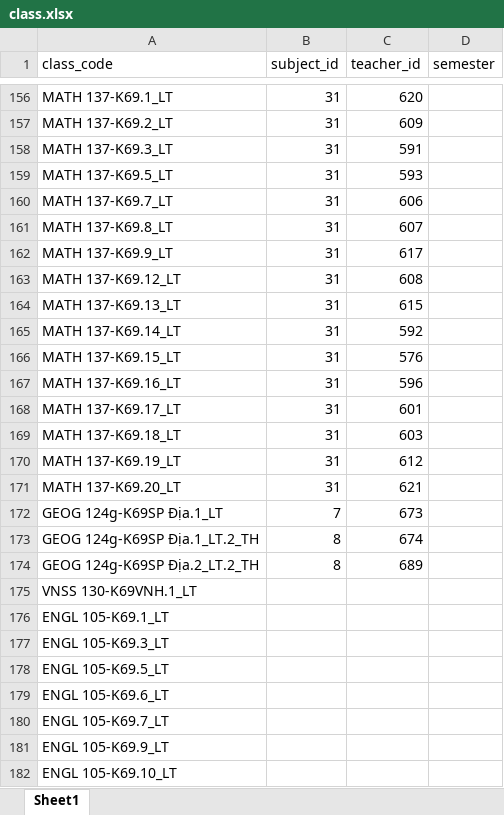
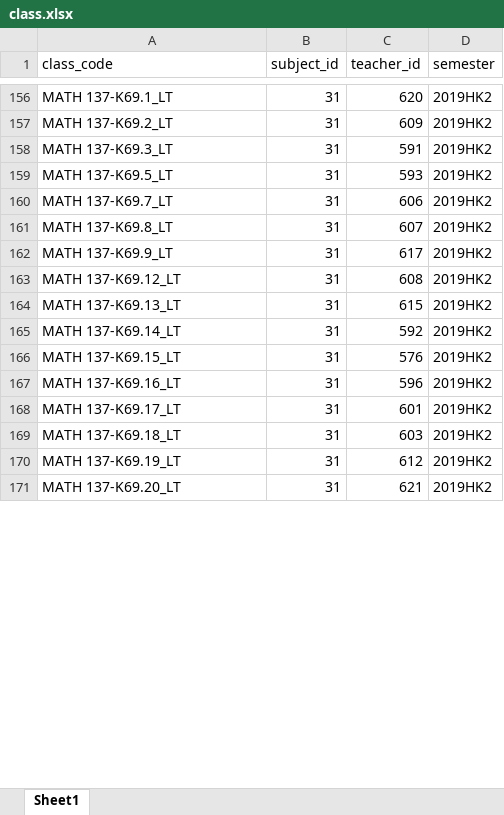
Before and after one commit to Quincynguyen/EvaluationTeacher, an Excel workbook: database/class.xlsx, sheet Sheet1, drawn as a sheet; only a part is shown, gaps mark what is left out; values as stored, in another font and other column widths than the file's, no borders; the diff covers the shown part only; the diff names each change by its address in the sheet, - before the commit and + after, or states it on an @@ line.

```diff
--- a/database/class.xlsx (sheet Sheet1)
+++ b/database/class.xlsx (sheet Sheet1)
-D156:D171 (semester): (empty)
+D156:D171 (semester): 2019HK2
-row 172: GEOG 124g-K69SP Địa.1_LT | 7 | 673
-row 173: GEOG 124g-K69SP Địa.1_LT.2_TH | 8 | 674
-row 174: GEOG 124g-K69SP Địa.2_LT.2_TH | 8 | 689
-row 175: VNSS 130-K69VNH.1_LT
-row 176: ENGL 105-K69.1_LT
-row 177: ENGL 105-K69.3_LT
-row 178: ENGL 105-K69.5_LT
-row 179: ENGL 105-K69.6_LT
-row 180: ENGL 105-K69.7_LT
-row 181: ENGL 105-K69.9_LT
-row 182: ENGL 105-K69.10_LT
```
Also changed, not shown: 164 removed rows and 19 edited cells elsewhere in this sheet, hidden cells, 17 other files.
